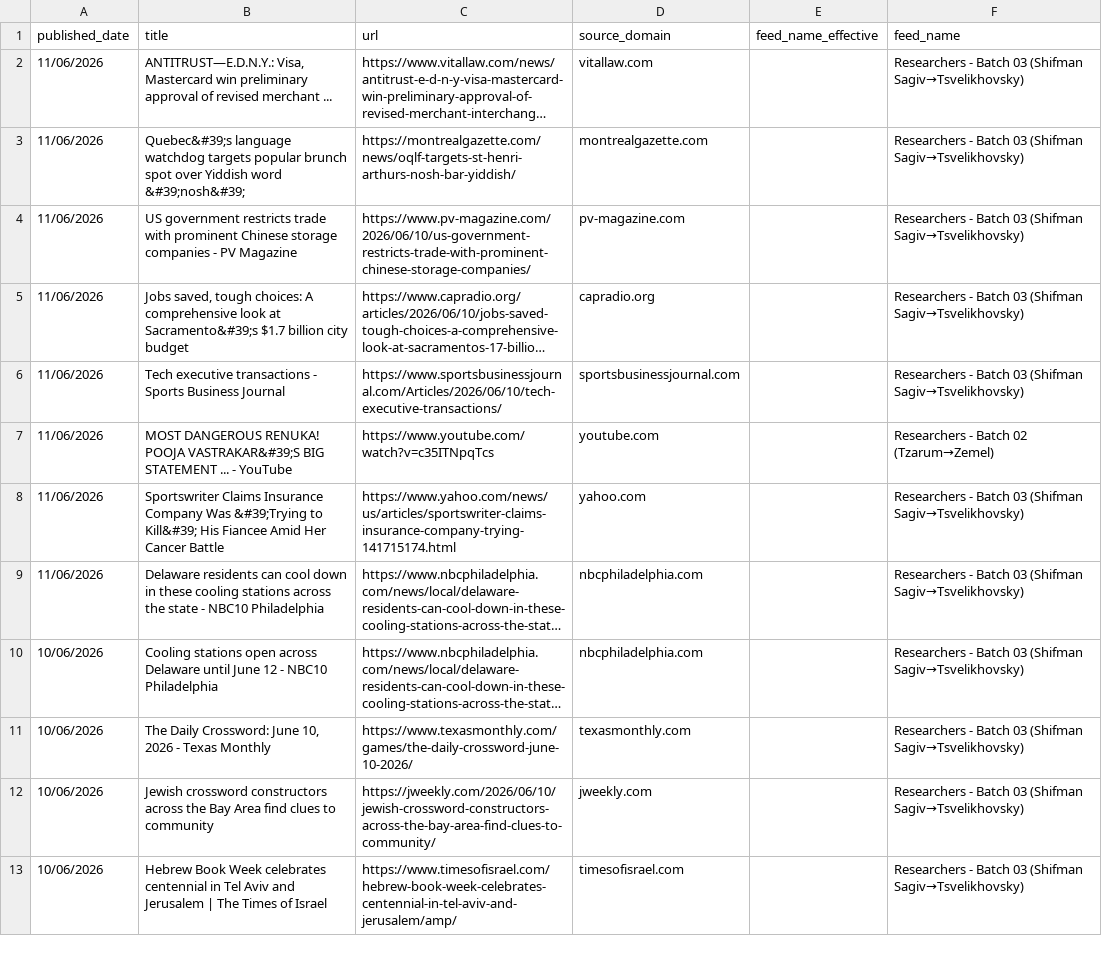
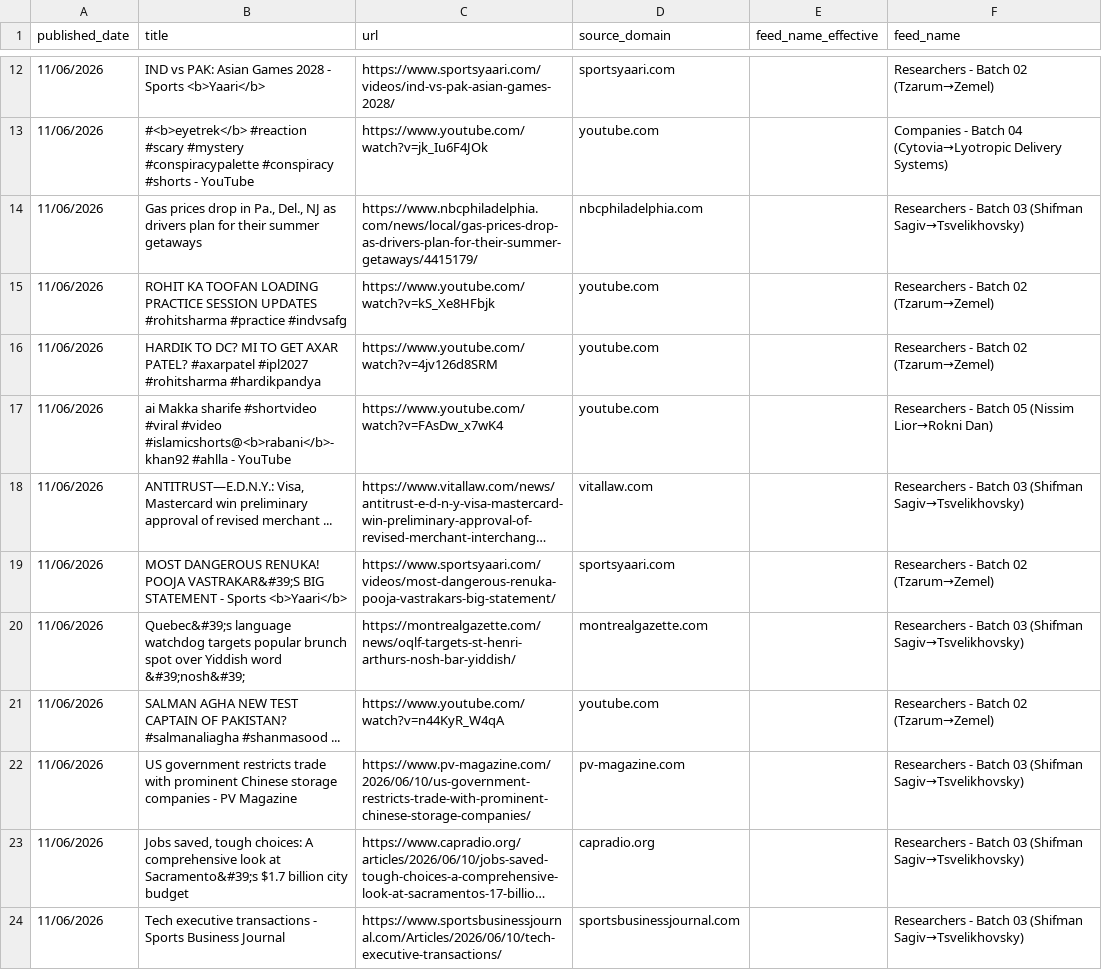
Before and after one commit to elyashivzangen/yissum-science, a CSV file: data_new_updater/feed_titles.csv, drawn as a sheet; only a part is shown, gaps mark what is left out; the shorter side is filled out with more unchanged rows; long unchanged cells end in …; the diff covers the shown part only; the diff names each change by its address in the sheet, - before the commit and + after, or states it on an @@ line.

```diff
--- a/data_new_updater/feed_titles.csv
+++ b/data_new_updater/feed_titles.csv
+row 12: 11/06/2026 | IND vs PAK: Asian Games 2028 - Sports <b>Yaari</b> | https://www.sportsyaari.com/videos/ind-vs-pak-asian-games-2028/ | sportsyaari.com |  | Researchers - Batch 02 (Tzarum→Zemel)
+row 13: 11/06/2026 | #<b>eyetrek</b> #reaction #scary #mystery #conspiracypalette #conspiracy #shorts - YouTube | https://www.youtube.com/watch?v=jk_Iu6F4JOk | youtube.com |  | Companies - Batch 04 (Cytovia→Lyotropic Delivery Systems)
+row 14: 11/06/2026 | Gas prices drop in Pa., Del., NJ as drivers plan for their summer getaways | https://www.nbcphiladelphia.com/news/local/gas-prices-drop-as-drivers-plan-for-their-summer-getaways/4415179/ | nbcphiladelphia.com |  | Researchers - Batch 03 (Shifman Sagiv→Tsvelikhovsky)
+row 15: 11/06/2026 | ROHIT KA TOOFAN LOADING PRACTICE SESSION UPDATES #rohitsharma #practice #indvsafg | https://www.youtube.com/watch?v=kS_Xe8HFbjk | youtube.com |  | Researchers - Batch 02 (Tzarum→Zemel)
+row 16: 11/06/2026 | HARDIK TO DC? MI TO GET AXAR PATEL? #axarpatel #ipl2027 #rohitsharma #hardikpandya | https://www.youtube.com/watch?v=4jv126d8SRM | youtube.com |  | Researchers - Batch 02 (Tzarum→Zemel)
+row 17: 11/06/2026 | ai Makka sharife #shortvideo #viral #video #islamicshorts@<b>rabani</b>-khan92 #ahlla - YouTube | https://www.youtube.com/watch?v=FAsDw_x7wK4 | youtube.com |  | Researchers - Batch 05 (Nissim Lior→Rokni Dan)
+row 19: 11/06/2026 | MOST DANGEROUS RENUKA! POOJA VASTRAKAR&#39;S BIG STATEMENT - Sports <b>Yaari</b> | https://www.sportsyaari.com/videos/most-dangerous-renuka-pooja-vastrakars-big-statement/ | sportsyaari.com |  | Researchers - Batch 02 (Tzarum→Zemel)
+row 21: 11/06/2026 | SALMAN AGHA NEW TEST CAPTAIN OF PAKISTAN? #salmanaliagha #shanmasood ... | https://www.youtube.com/watch?v=n44KyR_W4qA | youtube.com |  | Researchers - Batch 02 (Tzarum→Zemel)
```
Also changed, not shown: 11 added rows and 10 removed rows elsewhere in this file, data_new_updater/feed.csv, data_new_updater/feed_compact.csv, 2 other files.
